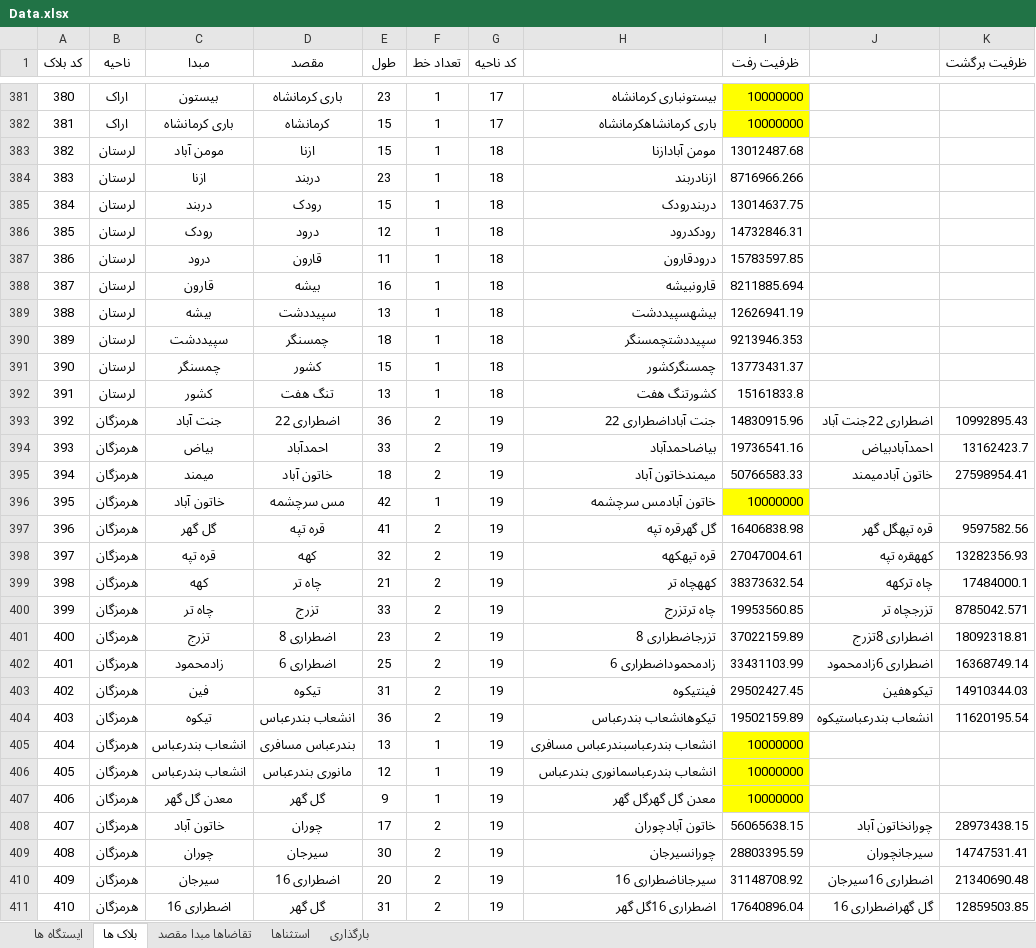
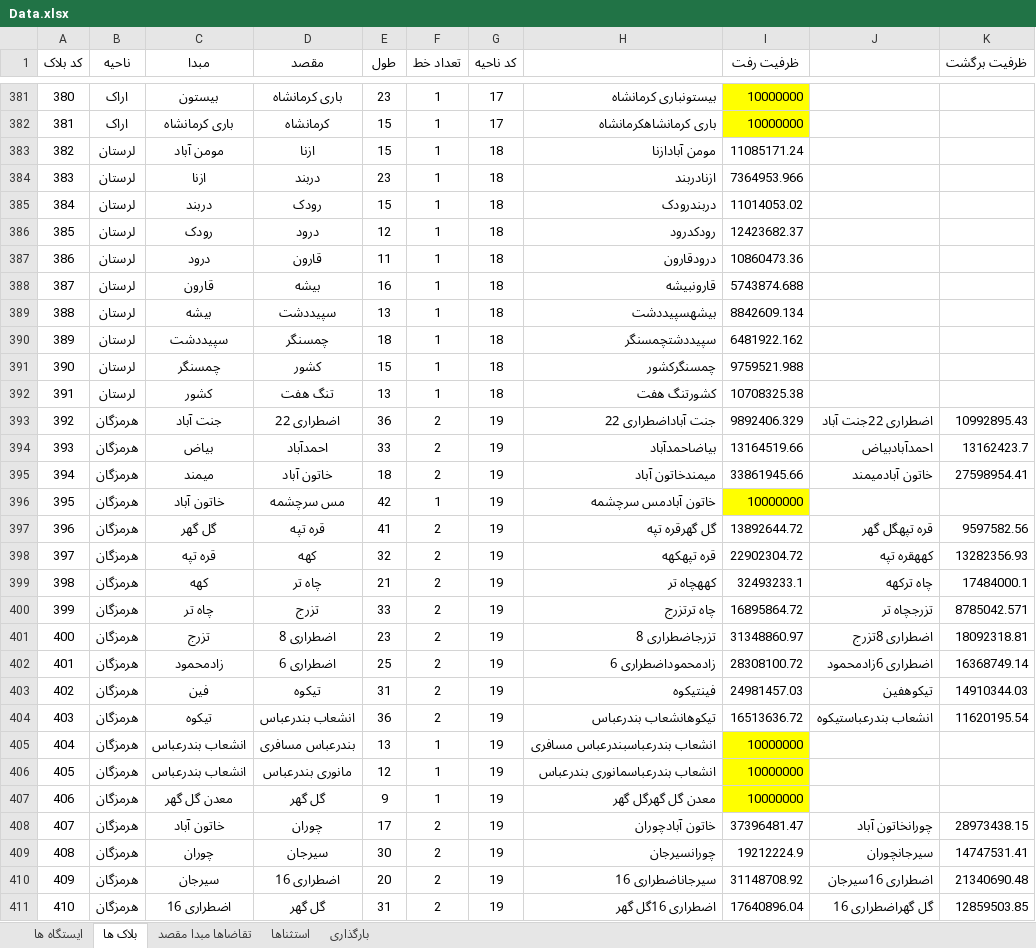
Before and after one commit to mehdimonemi/TAST, an Excel workbook: Data.xlsx, sheet بلاک ها, drawn as a sheet; only a part is shown, gaps mark what is left out; values as stored, in another font and other column widths than the file's, no borders; conditional formats not drawn; the diff covers the shown part only; the diff names each change by its address in the sheet, - before the commit and + after, or states it on an @@ line.

```diff
--- a/Data.xlsx (sheet بلاک ها)
+++ b/Data.xlsx (sheet بلاک ها)
-I383 (ظرفیت رفت): 13012487.68
+I383 (ظرفیت رفت): 11085171.24
-I384 (ظرفیت رفت): 8716966.266
+I384 (ظرفیت رفت): 7364953.966
-I385 (ظرفیت رفت): 13014637.75
+I385 (ظرفیت رفت): 11014053.02
-I386 (ظرفیت رفت): 14732846.31
+I386 (ظرفیت رفت): 12423682.37
-I387 (ظرفیت رفت): 15783597.85
+I387 (ظرفیت رفت): 10860473.36
-I388 (ظرفیت رفت): 8211885.694
+I388 (ظرفیت رفت): 5743874.688
-I389 (ظرفیت رفت): 12626941.19
+I389 (ظرفیت رفت): 8842609.134
-I390 (ظرفیت رفت): 9213946.353
+I390 (ظرفیت رفت): 6481922.162
-I391 (ظرفیت رفت): 13773431.37
+I391 (ظرفیت رفت): 9759521.988
-I392 (ظرفیت رفت): 15161833.8
+I392 (ظرفیت رفت): 10708325.38
-I393 (ظرفیت رفت): 14830915.96
+I393 (ظرفیت رفت): 9892406.329
-I394 (ظرفیت رفت): 19736541.16
+I394 (ظرفیت رفت): 13164519.66
-I395 (ظرفیت رفت): 50766583.33
+I395 (ظرفیت رفت): 33861945.66
-I397 (ظرفیت رفت): 16406838.98
+I397 (ظرفیت رفت): 13892644.72
-I398 (ظرفیت رفت): 27047004.61
+I398 (ظرفیت رفت): 22902304.72
-I399 (ظرفیت رفت): 38373632.54
+I399 (ظرفیت رفت): 32493233.1
-I400 (ظرفیت رفت): 19953560.85
+I400 (ظرفیت رفت): 16895864.72
-I401 (ظرفیت رفت): 37022159.89
+I401 (ظرفیت رفت): 31348860.97
-I402 (ظرفیت رفت): 33431103.99
+I402 (ظرفیت رفت): 28308100.72
-I403 (ظرفیت رفت): 29502427.45
+I403 (ظرفیت رفت): 24981457.03
-I404 (ظرفیت رفت): 19502159.89
+I404 (ظرفیت رفت): 16513636.72
-I408 (ظرفیت رفت): 56065638.15
+I408 (ظرفیت رفت): 37396481.47
-I409 (ظرفیت رفت): 28803395.59
+I409 (ظرفیت رفت): 19212224.9
```
Also changed, not shown: 1 added row, 90 edited cells and row numbers in column A elsewhere in this sheet, sheet تقاضاها مبدا مقصد, sheet ایستگاه ها, 7 other files.
